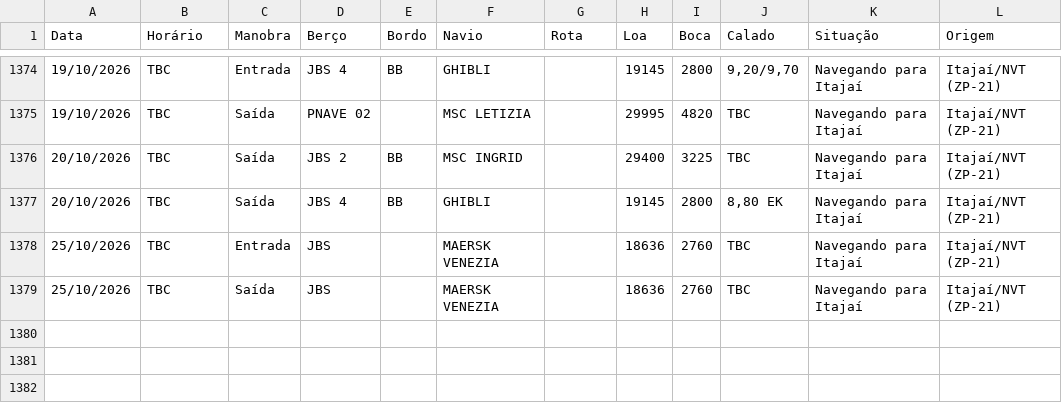
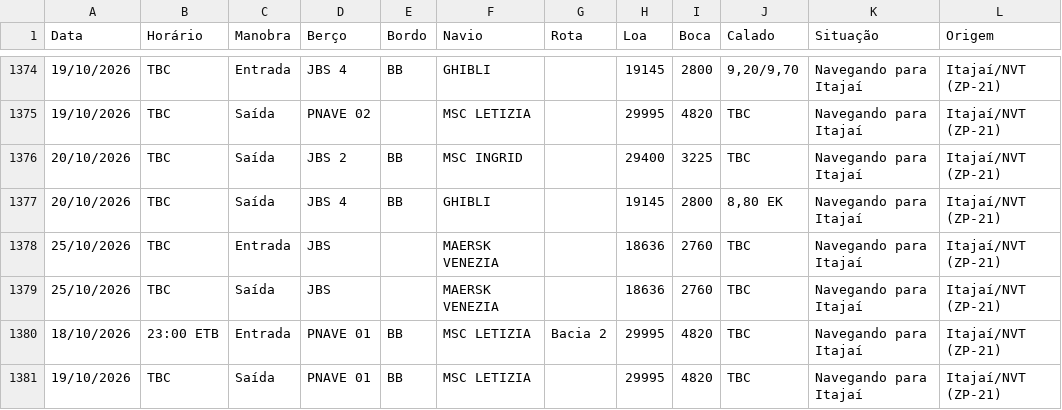
Before and after one commit to wagnerarins/monitoramento-portuario, a CSV file: banco_dados_movimentacao.csv, drawn as a sheet; only a part is shown, gaps mark what is left out.

```diff
--- a/banco_dados_movimentacao.csv
+++ b/banco_dados_movimentacao.csv
@@ -1379 +1379,3 @@
 25/10/2026,TBC,Saída,JBS,,MAERSK VENEZIA,,18636,2760,TBC,Navegando para Itajaí,Itajaí/NVT (ZP-21)
+18/10/2026,23:00 ETB,Entrada,PNAVE 01,BB,MSC LETIZIA,Bacia 2,29995,4820,TBC,Navegando para Itajaí,Itajaí/NVT (ZP-21)
+19/10/2026,TBC,Saída,PNAVE 01,BB,MSC LETIZIA,,29995,4820,TBC,Navegando para Itajaí,Itajaí/NVT (ZP-21)
```
